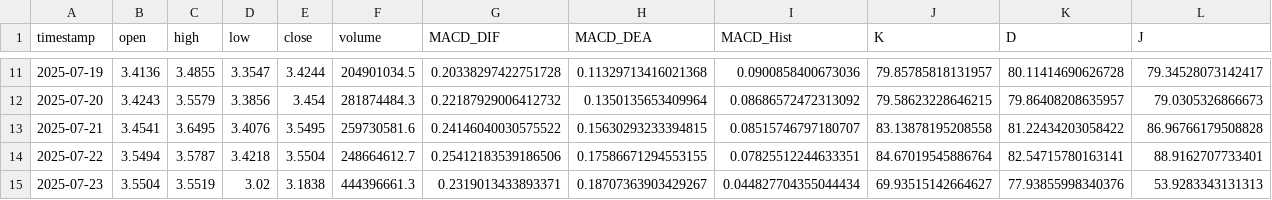
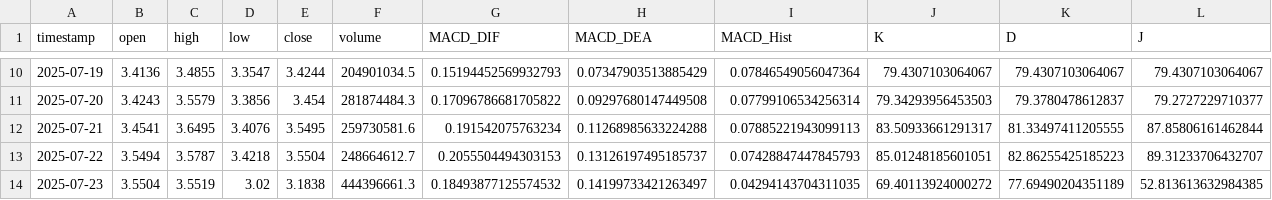
Before and after one commit to SteBal-star/xrp-data, a CSV file: binancexrp/xrp_1d_last30days.csv, drawn as a sheet; only a part is shown, gaps mark what is left out; the diff covers the shown part only.

```diff
--- a/binancexrp/xrp_1d_last30days.csv
+++ b/binancexrp/xrp_1d_last30days.csv
@@ -11,5 +10,5 @@ timestamp,open,high,low,close,volume,MACD_DIF,MACD_DEA,MACD_Hist,K,D,J
-2025-07-19,3.4136,3.4855,3.3547,3.4244,204901034.5,0.20338297422751728,0.11329713416021368,0.0900858400673036,79.85785818131957,80.11414690626728,79.34528073142417
-2025-07-20,3.4243,3.5579,3.3856,3.454,281874484.3,0.22187929006412732,0.1350135653409964,0.08686572472313092,79.58623228646215,79.86408208635957,79.0305326866673
-2025-07-21,3.4541,3.6495,3.4076,3.5495,259730581.6,0.24146040030575522,0.15630293233394815,0.08515746797180707,83.13878195208558,81.22434203058422,86.96766179508828
-2025-07-22,3.5494,3.5787,3.4218,3.5504,248664612.7,0.25412183539186506,0.17586671294553155,0.07825512244633351,84.67019545886764,82.54715780163141,88.9162707733401
-2025-07-23,3.5504,3.5519,3.02,3.1838,444396661.3,0.2319013433893371,0.18707363903429267,0.044827704355044434,69.93515142664627,77.93855998340376,53.9283343131313
+2025-07-19,3.4136,3.4855,3.3547,3.4244,204901034.5,0.15194452569932793,0.07347903513885429,0.07846549056047364,79.4307103064067,79.4307103064067,79.4307103064067
+2025-07-20,3.4243,3.5579,3.3856,3.454,281874484.3,0.17096786681705822,0.09297680147449508,0.07799106534256314,79.34293956453503,79.3780478612837,79.2727229710377
+2025-07-21,3.4541,3.6495,3.4076,3.5495,259730581.6,0.191542075763234,0.11268985633224288,0.07885221943099113,83.50933661291317,81.33497411205555,87.85806161462844
+2025-07-22,3.5494,3.5787,3.4218,3.5504,248664612.7,0.2055504494303153,0.13126197495185737,0.07428847447845793,85.01248185601051,82.86255425185223,89.31233706432707
+2025-07-23,3.5504,3.5519,3.02,3.1838,444396661.3,0.18493877125574532,0.14199733421263497,0.04294143704311035,69.40113924000272,77.69490204351189,52.813613632984385
```
Also changed, not shown: 1 added row, 1 removed row and 126 edited cells elsewhere in this file, binancexrp/xrp_15m_last30days.csv, binancexrp/xrp_1h_last30days.csv, 6 other files.
